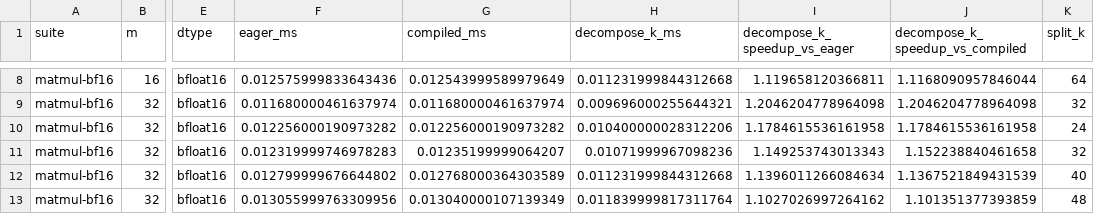
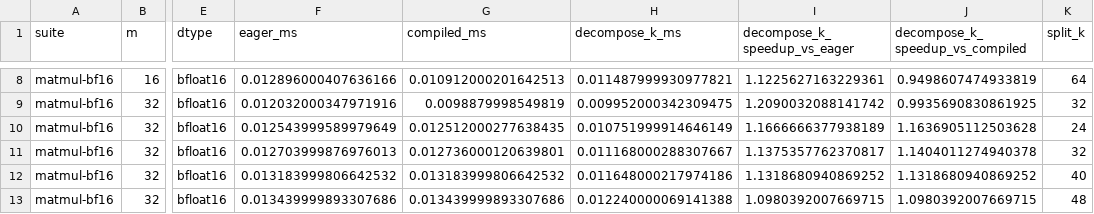
Before and after one commit to shreyansh26/MLSys-Experiments, a CSV file: decompose-k/bench_results/plain_matmul_bf16.csv, drawn as a sheet; only a part is shown, gaps mark what is left out; the diff covers the shown part only; the diff names each change by its address in the sheet, - before the commit and + after, or states it on an @@ line.

```diff
--- a/decompose-k/bench_results/plain_matmul_bf16.csv
+++ b/decompose-k/bench_results/plain_matmul_bf16.csv
-F8 (eager_ms): 0.012575999833643436
+F8 (eager_ms): 0.012896000407636166
-G8 (compiled_ms): 0.012543999589979649
+G8 (compiled_ms): 0.010912000201642513
-H8 (decompose_k_ms): 0.011231999844312668
+H8 (decompose_k_ms): 0.011487999930977821
-I8 (decompose_k_speedup_vs_eager): 1.119658120366811
+I8 (decompose_k_speedup_vs_eager): 1.1225627163229361
-J8 (decompose_k_speedup_vs_compiled): 1.1168090957846044
+J8 (decompose_k_speedup_vs_compiled): 0.9498607474933819
-F9 (eager_ms): 0.011680000461637974
+F9 (eager_ms): 0.012032000347971916
-G9 (compiled_ms): 0.011680000461637974
+G9 (compiled_ms): 0.0098879998549819
-H9 (decompose_k_ms): 0.009696000255644321
+H9 (decompose_k_ms): 0.009952000342309475
-I9 (decompose_k_speedup_vs_eager): 1.2046204778964098
+I9 (decompose_k_speedup_vs_eager): 1.2090032088141742
-J9 (decompose_k_speedup_vs_compiled): 1.2046204778964098
+J9 (decompose_k_speedup_vs_compiled): 0.9935690830861925
-F10 (eager_ms): 0.012256000190973282
+F10 (eager_ms): 0.012543999589979649
-G10 (compiled_ms): 0.012256000190973282
+G10 (compiled_ms): 0.012512000277638435
-H10 (decompose_k_ms): 0.010400000028312206
+H10 (decompose_k_ms): 0.010751999914646149
-I10 (decompose_k_speedup_vs_eager): 1.1784615536161958
+I10 (decompose_k_speedup_vs_eager): 1.1666666377938189
-J10 (decompose_k_speedup_vs_compiled): 1.1784615536161958
+J10 (decompose_k_speedup_vs_compiled): 1.1636905112503628
-F11 (eager_ms): 0.012319999746978283
+F11 (eager_ms): 0.012703999876976013
-G11 (compiled_ms): 0.01235199999064207
+G11 (compiled_ms): 0.012736000120639801
-H11 (decompose_k_ms): 0.01071999967098236
+H11 (decompose_k_ms): 0.011168000288307667
-I11 (decompose_k_speedup_vs_eager): 1.149253743013343
+I11 (decompose_k_speedup_vs_eager): 1.1375357762370817
-J11 (decompose_k_speedup_vs_compiled): 1.152238840461658
+J11 (decompose_k_speedup_vs_compiled): 1.1404011274940378
-F12 (eager_ms): 0.012799999676644802
+F12 (eager_ms): 0.013183999806642532
-G12 (compiled_ms): 0.012768000364303589
+G12 (compiled_ms): 0.013183999806642532
-H12 (decompose_k_ms): 0.011231999844312668
+H12 (decompose_k_ms): 0.011648000217974186
-I12 (decompose_k_speedup_vs_eager): 1.1396011266084634
+I12 (decompose_k_speedup_vs_eager): 1.1318680940869252
-J12 (decompose_k_speedup_vs_compiled): 1.1367521849431539
+J12 (decompose_k_speedup_vs_compiled): 1.1318680940869252
-F13 (eager_ms): 0.013055999763309956
+F13 (eager_ms): 0.013439999893307686
-G13 (compiled_ms): 0.013040000107139349
+G13 (compiled_ms): 0.013439999893307686
-H13 (decompose_k_ms): 0.011839999817311764
+H13 (decompose_k_ms): 0.012240000069141388
-I13 (decompose_k_speedup_vs_eager): 1.1027026997264162
+I13 (decompose_k_speedup_vs_eager): 1.0980392007669715
-J13 (decompose_k_speedup_vs_compiled): 1.101351377393859
+J13 (decompose_k_speedup_vs_compiled): 1.0980392007669715
```
Also changed, not shown: 114 edited cells elsewhere in this file, decompose-k/bench_results/epilogue_relu_bf16.csv, decompose-k/bench_results/plain_matmul_fp32.csv, 15 other files.
